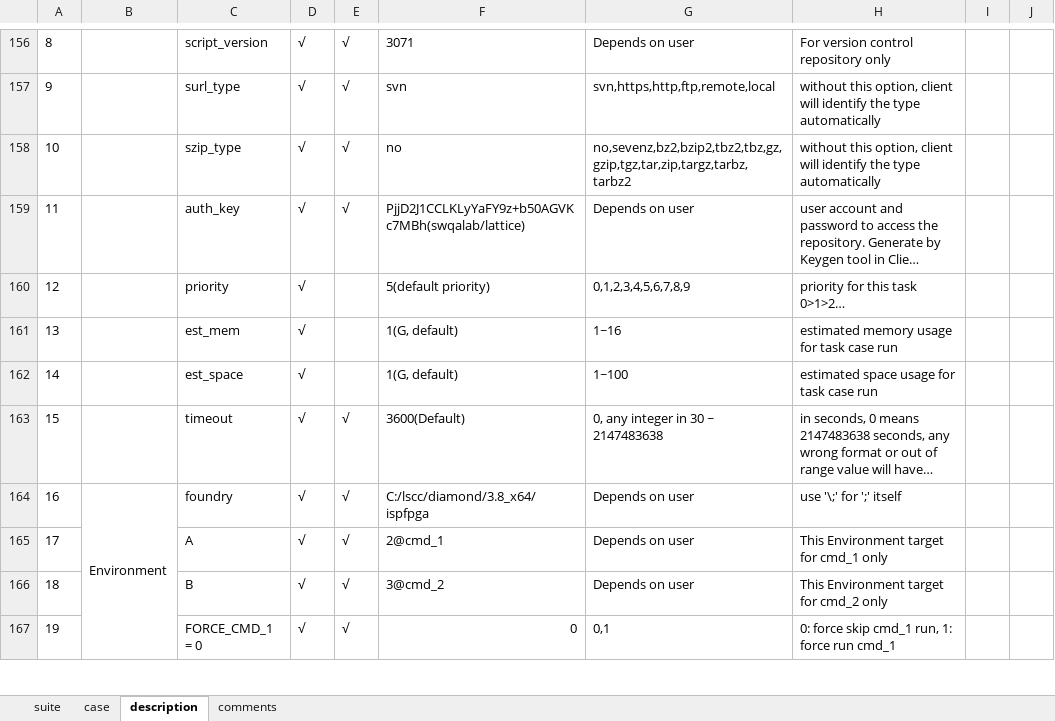
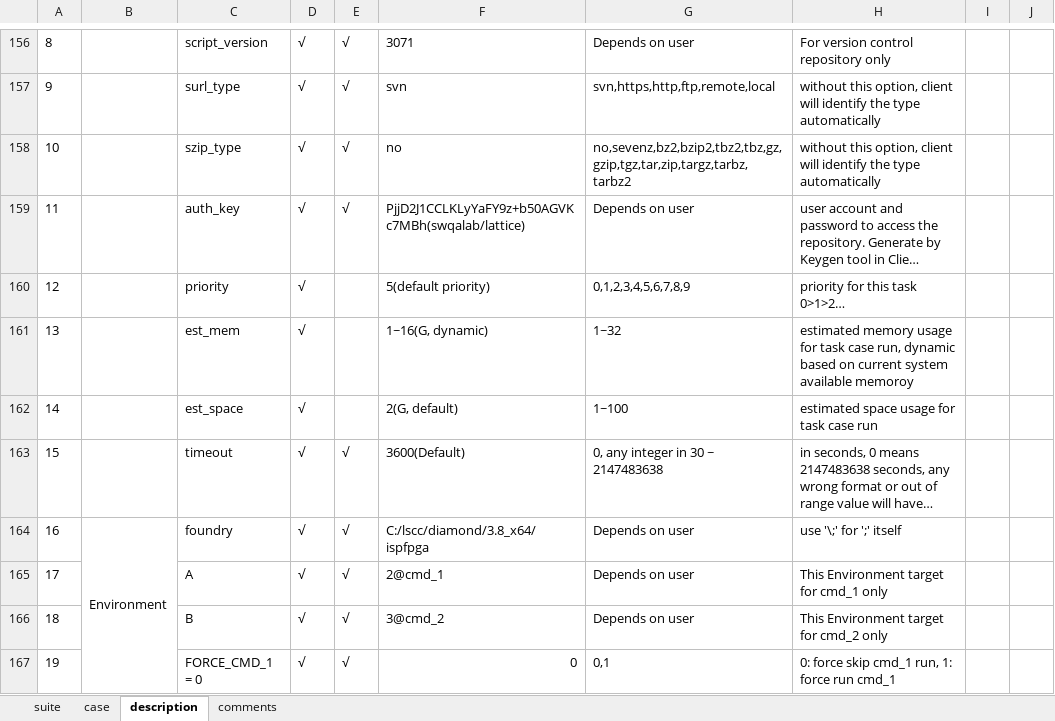
Before and after one commit to wanghengquan/repository, an Excel workbook: tmp_client/doc/TMP_example/standard_suite/diamond_regression.xlsx, sheet description, drawn as a sheet; only a part is shown, gaps mark what is left out; long unchanged cells end in …; values as stored, in another font and other column widths than the file's, no borders; charts and pictures not drawn; the diff names each change by its address in the sheet, - before the commit and + after, or states it on an @@ line.

```diff
--- a/tmp_client/doc/TMP_example/standard_suite/diamond_regression.xlsx (sheet description)
+++ b/tmp_client/doc/TMP_example/standard_suite/diamond_regression.xlsx (sheet description)
-F161: 1(G, default)
+F161: 1~16(G, dynamic)
-G161: 1~16
+G161: 1~32
-H161: …task case run
+H161: …task case run, dynamic based on current system available memoroy
-F162: 1(G, default)
+F162: 2(G, default)
```
Also changed, not shown: tmp_client/doc/TMP_example/standard_suite2/radiant_regression.xlsx, 7 other files.
